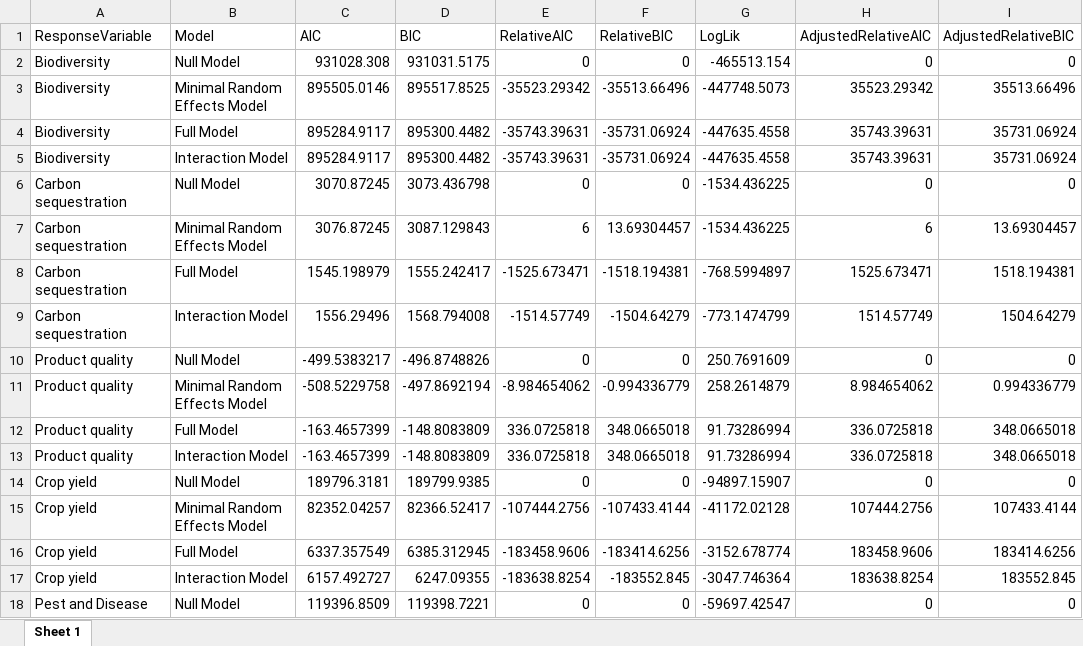
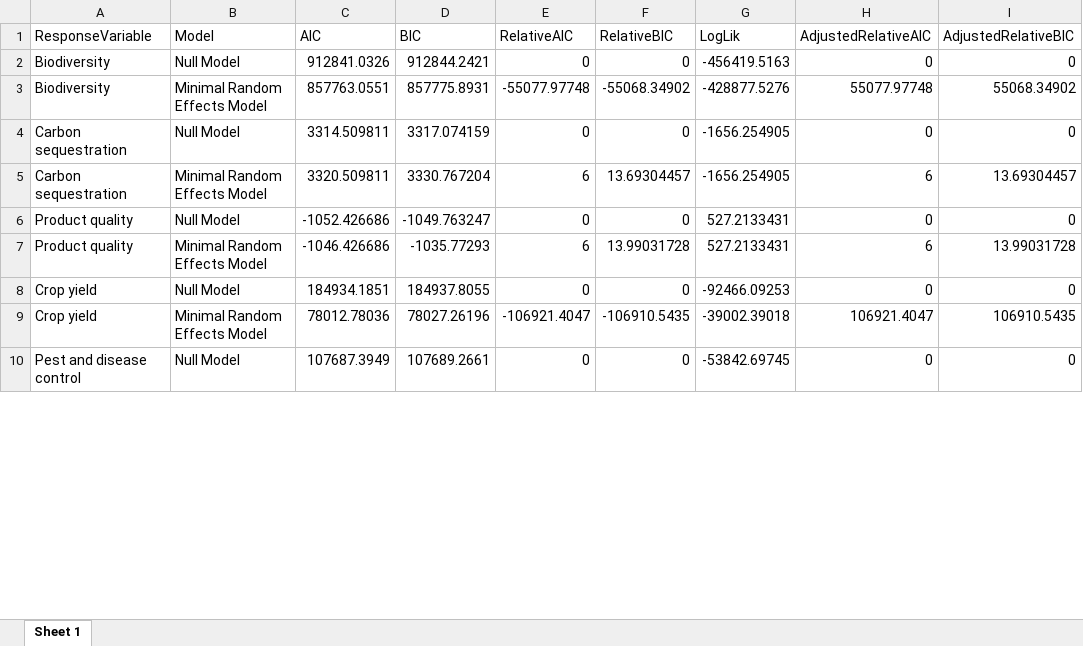
Before and after one commit to kamaulindhardt/Temperate_SAF_meta_analysis, an Excel workbook: DATA/OUTPUT_FROM_R/SAVED_OBJECTS_FROM_R/relative_aic_bic_adjusted.xlsx, sheet Sheet 1, drawn as a sheet; only a part is shown; values as stored, in another font and other column widths than the file's, no borders; removed rows and columns are numbered as before the commit, all else as after; the diff covers the shown part only; the diff names each change by its address in the sheet, - before the commit and + after, or states it on an @@ line.

```diff
--- a/DATA/OUTPUT_FROM_R/SAVED_OBJECTS_FROM_R/relative_aic_bic_adjusted.xlsx (sheet Sheet 1)
+++ b/DATA/OUTPUT_FROM_R/SAVED_OBJECTS_FROM_R/relative_aic_bic_adjusted.xlsx (sheet Sheet 1)
-C2 (AIC): 931028.308
+C2 (AIC): 912841.0326
-D2 (BIC): 931031.5175
+D2 (BIC): 912844.2421
-G2 (LogLik): -465513.154
+G2 (LogLik): -456419.5163
-row 3: Biodiversity | Minimal Random Effects Model | 895505.0146 | 895517.8525 | -35523.29342 | -35513.66496 | -447748.5073 | 35523.29342 | 35513.66496
-row 4: Biodiversity | Full Model | 895284.9117 | 895300.4482 | -35743.39631 | -35731.06924 | -447635.4558 | 35743.39631 | 35731.06924
-row 5: Biodiversity | Interaction Model | 895284.9117 | 895300.4482 | -35743.39631 | -35731.06924 | -447635.4558 | 35743.39631 | 35731.06924
+row 3: Biodiversity | Minimal Random Effects Model | 857763.0551 | 857775.8931 | -55077.97748 | -55068.34902 | -428877.5276 | 55077.97748 | 55068.34902
-C4 (AIC): 3070.87245
+C4 (AIC): 3314.509811
-D4 (BIC): 3073.436798
+D4 (BIC): 3317.074159
-G4:G5 (LogLik): -1534.436225
+G4:G5 (LogLik): -1656.254905
-C5 (AIC): 3076.87245
+C5 (AIC): 3320.509811
-D5 (BIC): 3087.129843
+D5 (BIC): 3330.767204
-row 8: Carbon sequestration | Full Model | 1545.198979 | 1555.242417 | -1525.673471 | -1518.194381 | -768.5994897 | 1525.673471 | 1518.194381
-row 9: Carbon sequestration | Interaction Model | 1556.29496 | 1568.794008 | -1514.57749 | -1504.64279 | -773.1474799 | 1514.57749 | 1504.64279
-C6 (AIC): -499.5383217
+C6 (AIC): -1052.426686
-D6 (BIC): -496.8748826
+D6 (BIC): -1049.763247
-G6 (LogLik): 250.7691609
+G6 (LogLik): 527.2133431
-row 11: Product quality | Minimal Random Effects Model | -508.5229758 | -497.8692194 | -8.984654062 | -0.994336779 | 258.2614879 | 8.984654062 | 0.994336779
-row 12: Product quality | Full Model | -163.4657399 | -148.8083809 | 336.0725818 | 348.0665018 | 91.73286994 | 336.0725818 | 348.0665018
-row 13: Product quality | Interaction Model | -163.4657399 | -148.8083809 | 336.0725818 | 348.0665018 | 91.73286994 | 336.0725818 | 348.0665018
+row 7: Product quality | Minimal Random Effects Model | -1046.426686 | -1035.77293 | 6 | 13.99031728 | 527.2133431 | 6 | 13.99031728
-C8 (AIC): 189796.3181
+C8 (AIC): 184934.1851
-D8 (BIC): 189799.9385
+D8 (BIC): 184937.8055
-G8 (LogLik): -94897.15907
+G8 (LogLik): -92466.09253
-row 15: Crop yield | Minimal Random Effects Model | 82352.04257 | 82366.52417 | -107444.2756 | -107433.4144 | -41172.02128 | 107444.2756 | 107433.4144
-row 16: Crop yield | Full Model | 6337.357549 | 6385.312945 | -183458.9606 | -183414.6256 | -3152.678774 | 183458.9606 | 183414.6256
-row 17: Crop yield | Interaction Model | 6157.492727 | 6247.09355 | -183638.8254 | -183552.845 | -3047.746364 | 183638.8254 | 183552.845
+row 9: Crop yield | Minimal Random Effects Model | 78012.78036 | 78027.26196 | -106921.4047 | -106910.5435 | -39002.39018 | 106921.4047 | 106910.5435
-A10 (ResponseVariable): Pest and Disease
+A10 (ResponseVariable): Pest and disease control
-C10 (AIC): 119396.8509
+C10 (AIC): 107687.3949
-D10 (BIC): 119398.7221
+D10 (BIC): 107689.2661
-G10 (LogLik): -59697.42547
+G10 (LogLik): -53842.69745
```
Also changed, not shown: 5 added rows, 9 removed rows and 6 edited cells elsewhere in this sheet, DATA/Meta_data_v8.xlsx, 38 other files.
